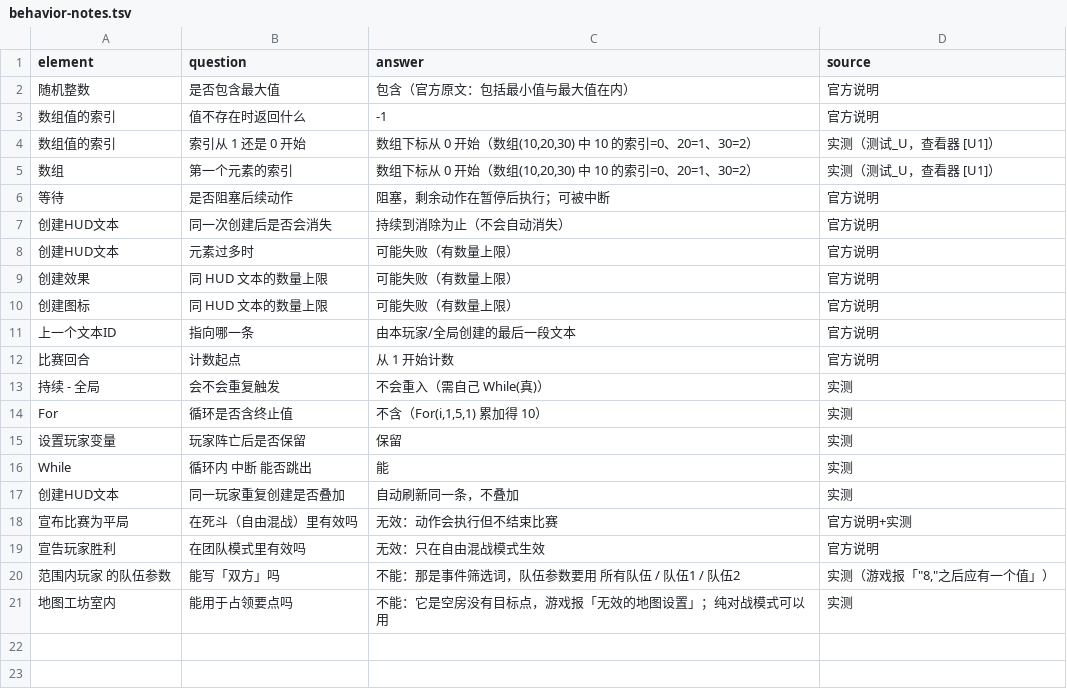
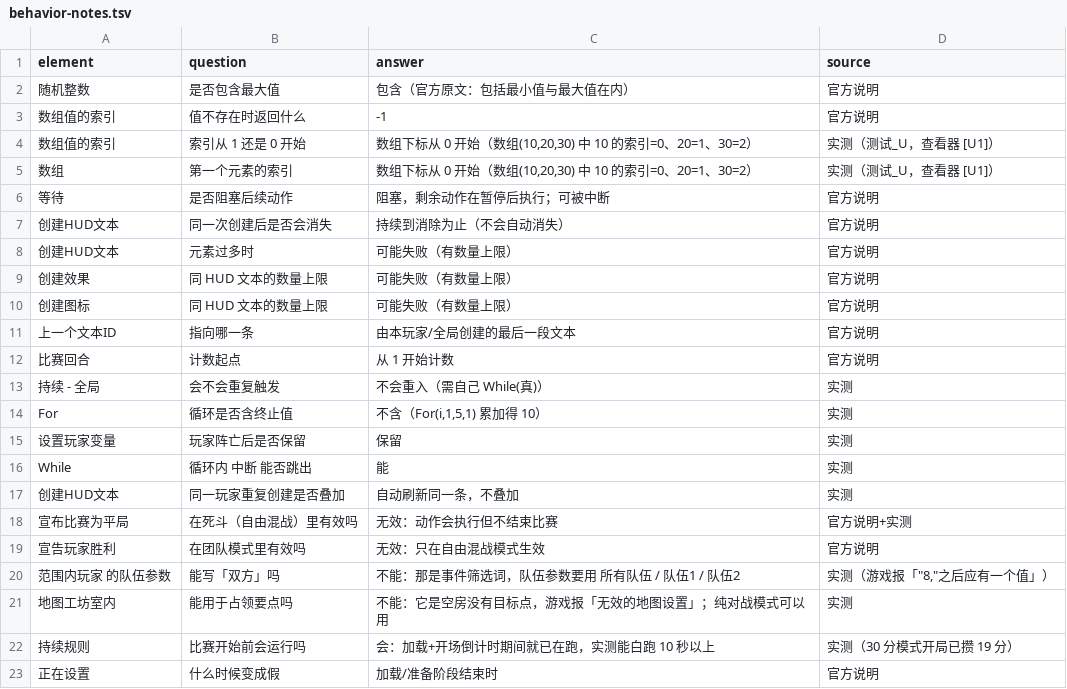
Before and after one commit to sandsand244263/overwatch-workshop-lite-skills, a TSV file: data/behavior-notes.tsv, drawn as a sheet.

```diff
--- a/data/behavior-notes.tsv
+++ b/data/behavior-notes.tsv
@@ -21 +21,3 @@ While	循环内 中断 能否跳出	能	实测
 地图工坊室内	能用于占领要点吗	不能：它是空房没有目标点，游戏报「无效的地图设置」；纯对战模式可以用	实测
+持续规则	比赛开始前会运行吗	会：加载+开场倒计时期间就已在跑，实测能白跑 10 秒以上	实测（30 分模式开局已攒 19 分）
+正在设置	什么时候变成假	加载/准备阶段结束时	官方说明
```
Also changed, not shown: 5 other files.
